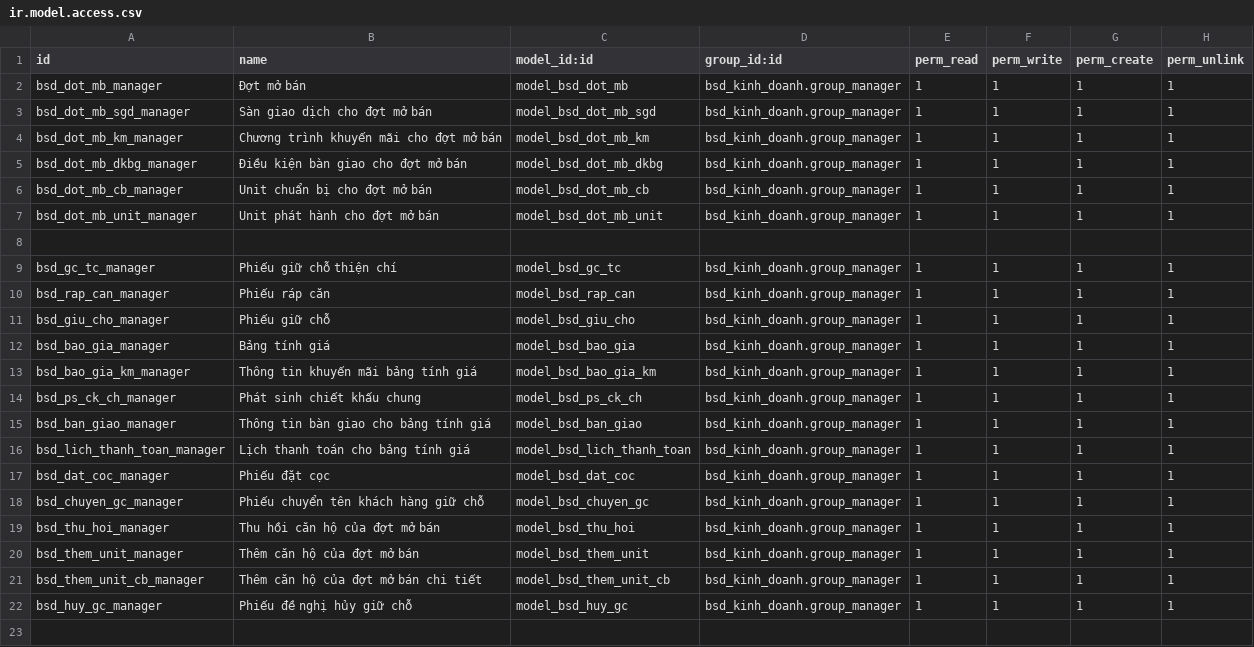
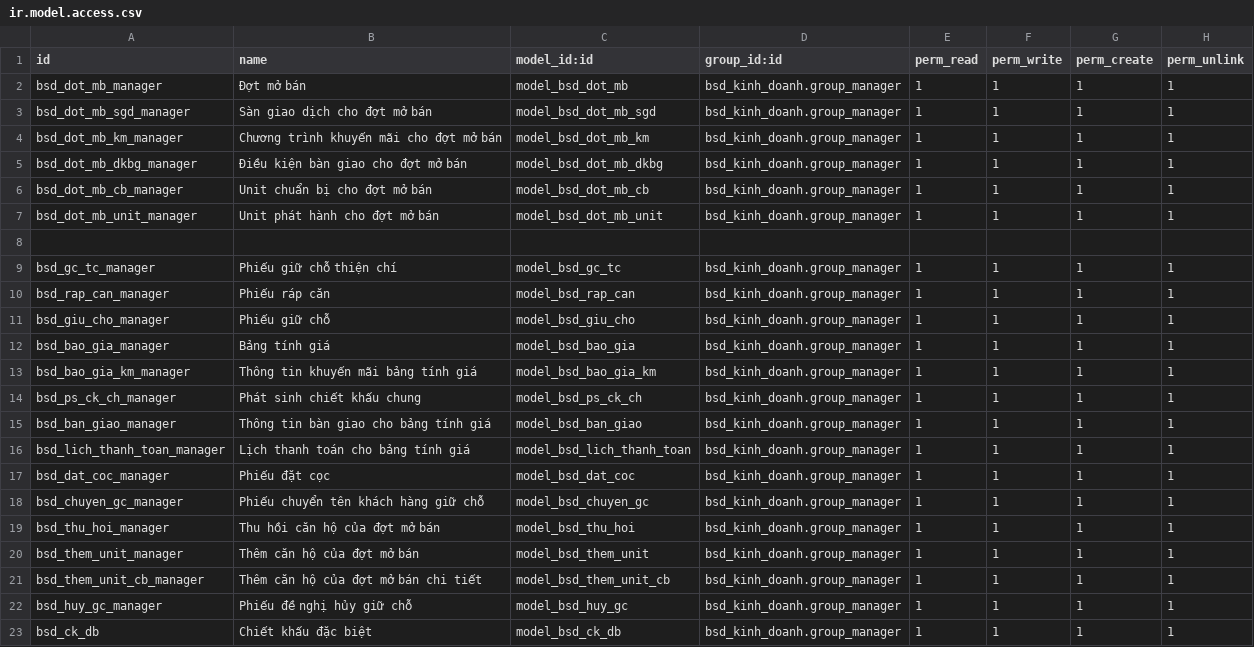
Before and after one commit to bsdinsights/realestate, a CSV file: bsd_kinh_doanh/security/ir.model.access.csv, drawn as a sheet.

Commit message:
Thêm chiết khấu đặc biệt

```diff
--- a/bsd_kinh_doanh/security/ir.model.access.csv
+++ b/bsd_kinh_doanh/security/ir.model.access.csv
@@ -22 +22,2 @@ bsd_them_unit_cb_manager, Thêm căn hộ của đợt mở bán chi tiết,mode
 bsd_huy_gc_manager, Phiếu đề nghị hủy giữ chỗ,model_bsd_huy_gc,bsd_kinh_doanh.group_manager,1,1,1,1
+bsd_ck_db, Chiết khấu đặc biệt,model_bsd_ck_db,bsd_kinh_doanh.group_manager,1,1,1,1
```
Also changed, not shown: 12 other files.
